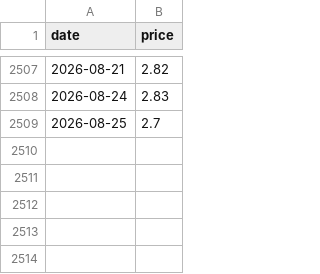
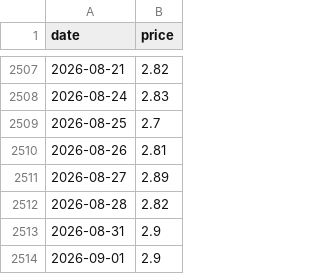
Before and after one commit to njrkorea-bot/Gas-trading, a CSV file: henry_hub_10y.csv, drawn as a sheet; only a part is shown, gaps mark what is left out; the diff names each change by its address in the sheet, - before the commit and + after, or states it on an @@ line.

```diff
--- a/henry_hub_10y.csv
+++ b/henry_hub_10y.csv
+row 2510: 2026-08-26 | 2.81
+row 2511: 2026-08-27 | 2.89
+row 2512: 2026-08-28 | 2.82
+row 2513: 2026-08-31 | 2.9
+row 2514: 2026-09-01 | 2.9
```
Also changed, not shown: 1 other file.
